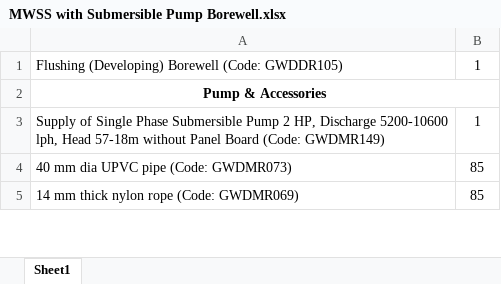
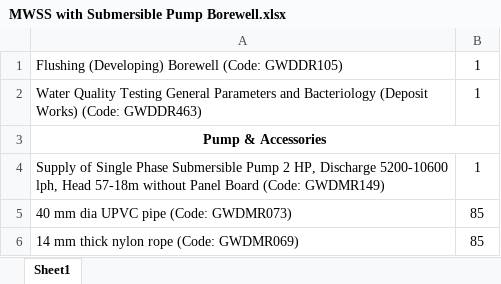
Before and after one commit to manulapulga/estimate-drafter, an Excel workbook: Data Base/Global Templates/MWSS with Submersible Pump Borewell.xlsx, sheet Sheet1, drawn as a sheet; only a part is shown; values as stored, in another font and other column widths than the file's, no borders; the diff names each change by its address in the sheet, - before the commit and + after, or states it on an @@ line.

```diff
--- a/Data Base/Global Templates/MWSS with Submersible Pump Borewell.xlsx (sheet Sheet1)
+++ b/Data Base/Global Templates/MWSS with Submersible Pump Borewell.xlsx (sheet Sheet1)
+row 2: Water Quality Testing General Parameters and Bacteriology (Deposit Works) (Code: GWDDR463) | 1
```
Also changed, not shown: Data Base/Global Templates/MWSS with Compressor Pump Borewell.xlsx, Data Base/Global Templates/MWSS with Submersible Pump Tubewell.xlsx, 2 other files.
